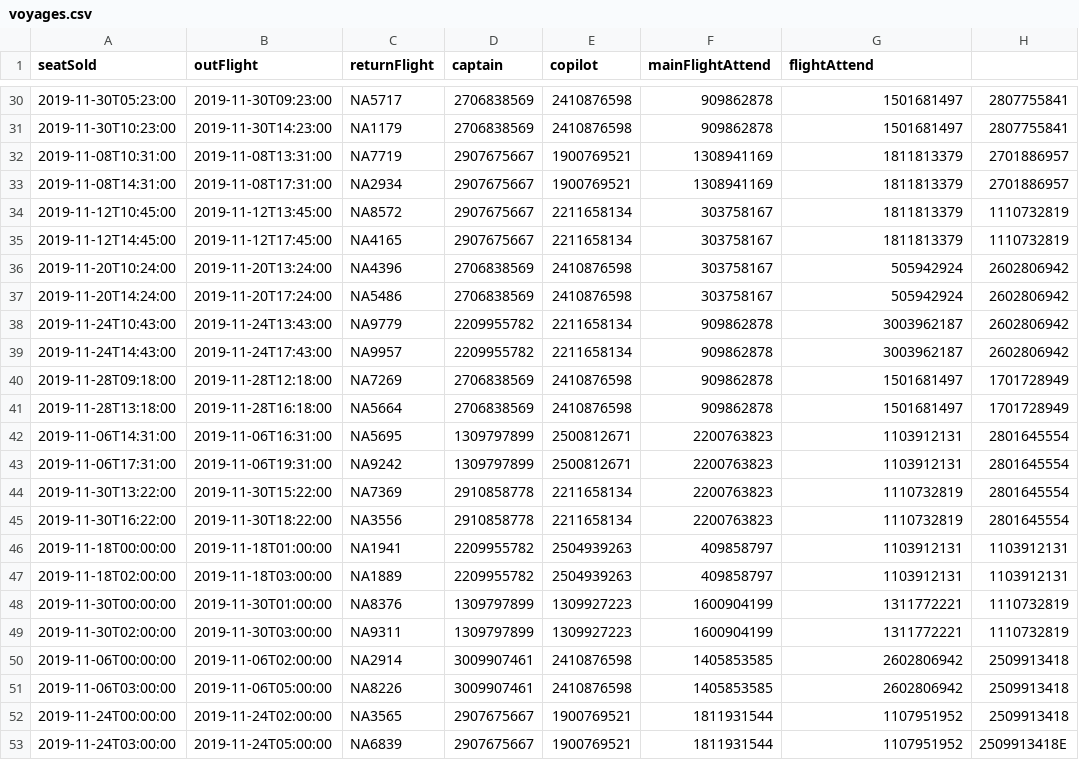
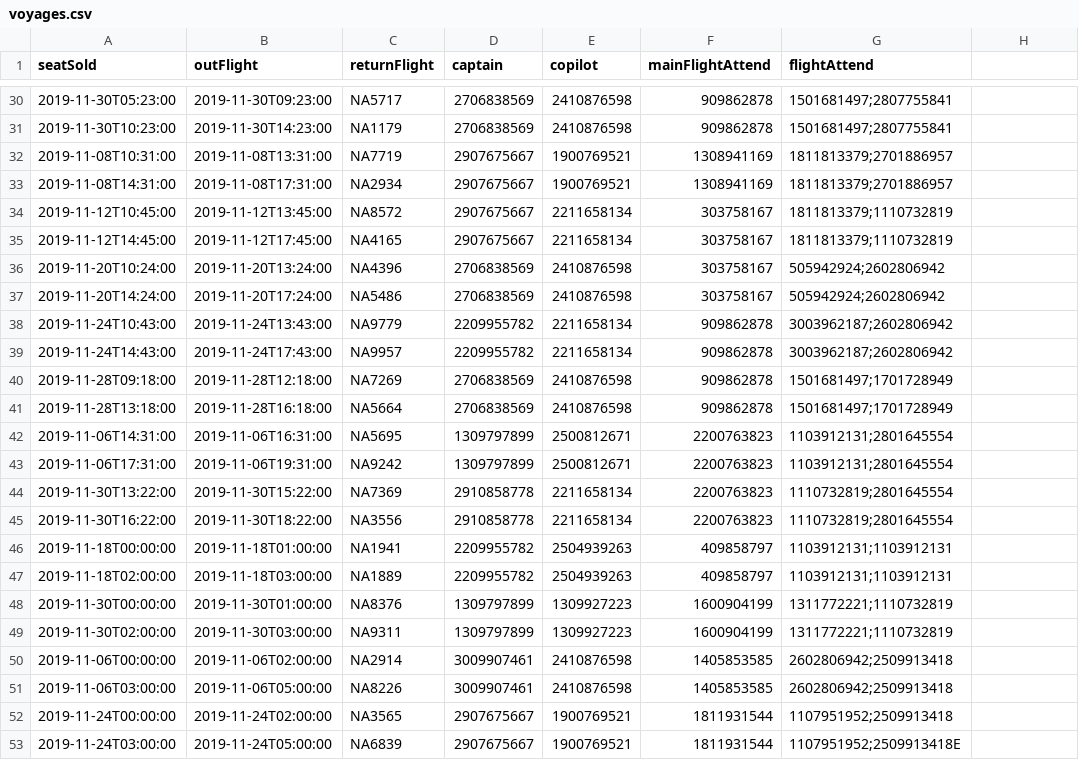
Before and after one commit to ornstrange/VLN1, a CSV file: src/data-yeet/voyages.csv, drawn as a sheet; only a part is shown, gaps mark what is left out; the diff covers the shown part only.

```diff
--- a/src/data-yeet/voyages.csv
+++ b/src/data-yeet/voyages.csv
@@ -30,24 +30,24 @@ seatSold,outFlight,returnFlight,captain,copilot,mainFlightAttend,flightAttend
-2019-11-30T05:23:00,2019-11-30T09:23:00,NA5717,2706838569,2410876598,909862878,1501681497,2807755841
-2019-11-30T10:23:00,2019-11-30T14:23:00,NA1179,2706838569,2410876598,909862878,1501681497,2807755841
-2019-11-08T10:31:00,2019-11-08T13:31:00,NA7719,2907675667,1900769521,1308941169,1811813379,2701886957
-2019-11-08T14:31:00,2019-11-08T17:31:00,NA2934,2907675667,1900769521,1308941169,1811813379,2701886957
-2019-11-12T10:45:00,2019-11-12T13:45:00,NA8572,2907675667,2211658134,303758167,1811813379,1110732819
-2019-11-12T14:45:00,2019-11-12T17:45:00,NA4165,2907675667,2211658134,303758167,1811813379,1110732819
-2019-11-20T10:24:00,2019-11-20T13:24:00,NA4396,2706838569,2410876598,303758167,505942924,2602806942
-2019-11-20T14:24:00,2019-11-20T17:24:00,NA5486,2706838569,2410876598,303758167,505942924,2602806942
-2019-11-24T10:43:00,2019-11-24T13:43:00,NA9779,2209955782,2211658134,909862878,3003962187,2602806942
-2019-11-24T14:43:00,2019-11-24T17:43:00,NA9957,2209955782,2211658134,909862878,3003962187,2602806942
-2019-11-28T09:18:00,2019-11-28T12:18:00,NA7269,2706838569,2410876598,909862878,1501681497,1701728949
-2019-11-28T13:18:00,2019-11-28T16:18:00,NA5664,2706838569,2410876598,909862878,1501681497,1701728949
-2019-11-06T14:31:00,2019-11-06T16:31:00,NA5695,1309797899,2500812671,2200763823,1103912131,2801645554
-2019-11-06T17:31:00,2019-11-06T19:31:00,NA9242,1309797899,2500812671,2200763823,1103912131,2801645554
-2019-11-30T13:22:00,2019-11-30T15:22:00,NA7369,2910858778,2211658134,2200763823,1110732819,2801645554
-2019-11-30T16:22:00,2019-11-30T18:22:00,NA3556,2910858778,2211658134,2200763823,1110732819,2801645554
-2019-11-18T00:00:00,2019-11-18T01:00:00,NA1941,2209955782,2504939263,409858797,1103912131,1103912131
-2019-11-18T02:00:00,2019-11-18T03:00:00,NA1889,2209955782,2504939263,409858797,1103912131,1103912131
-2019-11-30T00:00:00,2019-11-30T01:00:00,NA8376,1309797899,1309927223,1600904199,1311772221,1110732819
-2019-11-30T02:00:00,2019-11-30T03:00:00,NA9311,1309797899,1309927223,1600904199,1311772221,1110732819
-2019-11-06T00:00:00,2019-11-06T02:00:00,NA2914,3009907461,2410876598,1405853585,2602806942,2509913418
-2019-11-06T03:00:00,2019-11-06T05:00:00,NA8226,3009907461,2410876598,1405853585,2602806942,2509913418
-2019-11-24T00:00:00,2019-11-24T02:00:00,NA3565,2907675667,1900769521,1811931544,1107951952,2509913418
-2019-11-24T03:00:00,2019-11-24T05:00:00,NA6839,2907675667,1900769521,1811931544,1107951952,2509913418E
+2019-11-30T05:23:00,2019-11-30T09:23:00,NA5717,2706838569,2410876598,909862878,1501681497;2807755841
+2019-11-30T10:23:00,2019-11-30T14:23:00,NA1179,2706838569,2410876598,909862878,1501681497;2807755841
+2019-11-08T10:31:00,2019-11-08T13:31:00,NA7719,2907675667,1900769521,1308941169,1811813379;2701886957
+2019-11-08T14:31:00,2019-11-08T17:31:00,NA2934,2907675667,1900769521,1308941169,1811813379;2701886957
+2019-11-12T10:45:00,2019-11-12T13:45:00,NA8572,2907675667,2211658134,303758167,1811813379;1110732819
+2019-11-12T14:45:00,2019-11-12T17:45:00,NA4165,2907675667,2211658134,303758167,1811813379;1110732819
+2019-11-20T10:24:00,2019-11-20T13:24:00,NA4396,2706838569,2410876598,303758167,505942924;2602806942
+2019-11-20T14:24:00,2019-11-20T17:24:00,NA5486,2706838569,2410876598,303758167,505942924;2602806942
+2019-11-24T10:43:00,2019-11-24T13:43:00,NA9779,2209955782,2211658134,909862878,3003962187;2602806942
+2019-11-24T14:43:00,2019-11-24T17:43:00,NA9957,2209955782,2211658134,909862878,3003962187;2602806942
+2019-11-28T09:18:00,2019-11-28T12:18:00,NA7269,2706838569,2410876598,909862878,1501681497;1701728949
+2019-11-28T13:18:00,2019-11-28T16:18:00,NA5664,2706838569,2410876598,909862878,1501681497;1701728949
+2019-11-06T14:31:00,2019-11-06T16:31:00,NA5695,1309797899,2500812671,2200763823,1103912131;2801645554
+2019-11-06T17:31:00,2019-11-06T19:31:00,NA9242,1309797899,2500812671,2200763823,1103912131;2801645554
+2019-11-30T13:22:00,2019-11-30T15:22:00,NA7369,2910858778,2211658134,2200763823,1110732819;2801645554
+2019-11-30T16:22:00,2019-11-30T18:22:00,NA3556,2910858778,2211658134,2200763823,1110732819;2801645554
+2019-11-18T00:00:00,2019-11-18T01:00:00,NA1941,2209955782,2504939263,409858797,1103912131;1103912131
+2019-11-18T02:00:00,2019-11-18T03:00:00,NA1889,2209955782,2504939263,409858797,1103912131;1103912131
+2019-11-30T00:00:00,2019-11-30T01:00:00,NA8376,1309797899,1309927223,1600904199,1311772221;1110732819
+2019-11-30T02:00:00,2019-11-30T03:00:00,NA9311,1309797899,1309927223,1600904199,1311772221;1110732819
+2019-11-06T00:00:00,2019-11-06T02:00:00,NA2914,3009907461,2410876598,1405853585,2602806942;2509913418
+2019-11-06T03:00:00,2019-11-06T05:00:00,NA8226,3009907461,2410876598,1405853585,2602806942;2509913418
+2019-11-24T00:00:00,2019-11-24T02:00:00,NA3565,2907675667,1900769521,1811931544,1107951952;2509913418
+2019-11-24T03:00:00,2019-11-24T05:00:00,NA6839,2907675667,1900769521,1811931544,1107951952;2509913418E
```
Also changed, not shown: 54 edited cells elsewhere in this file, 1 other file.
